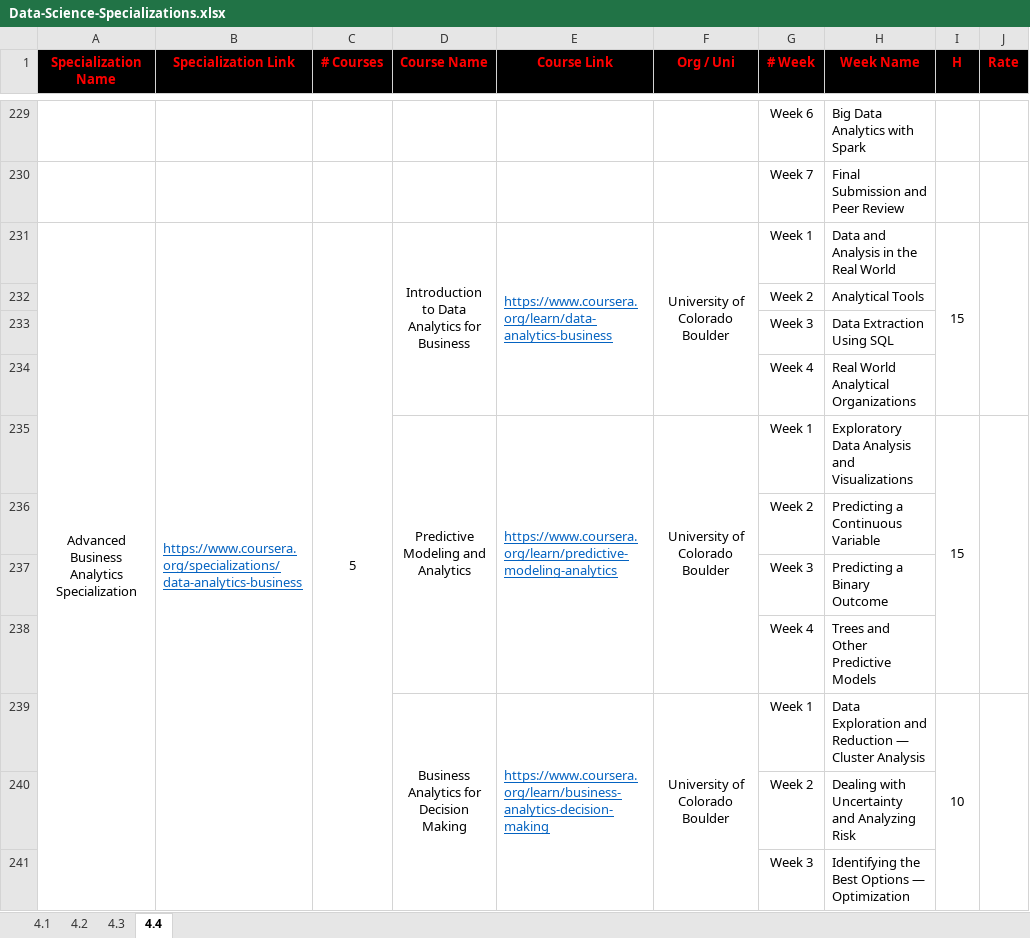
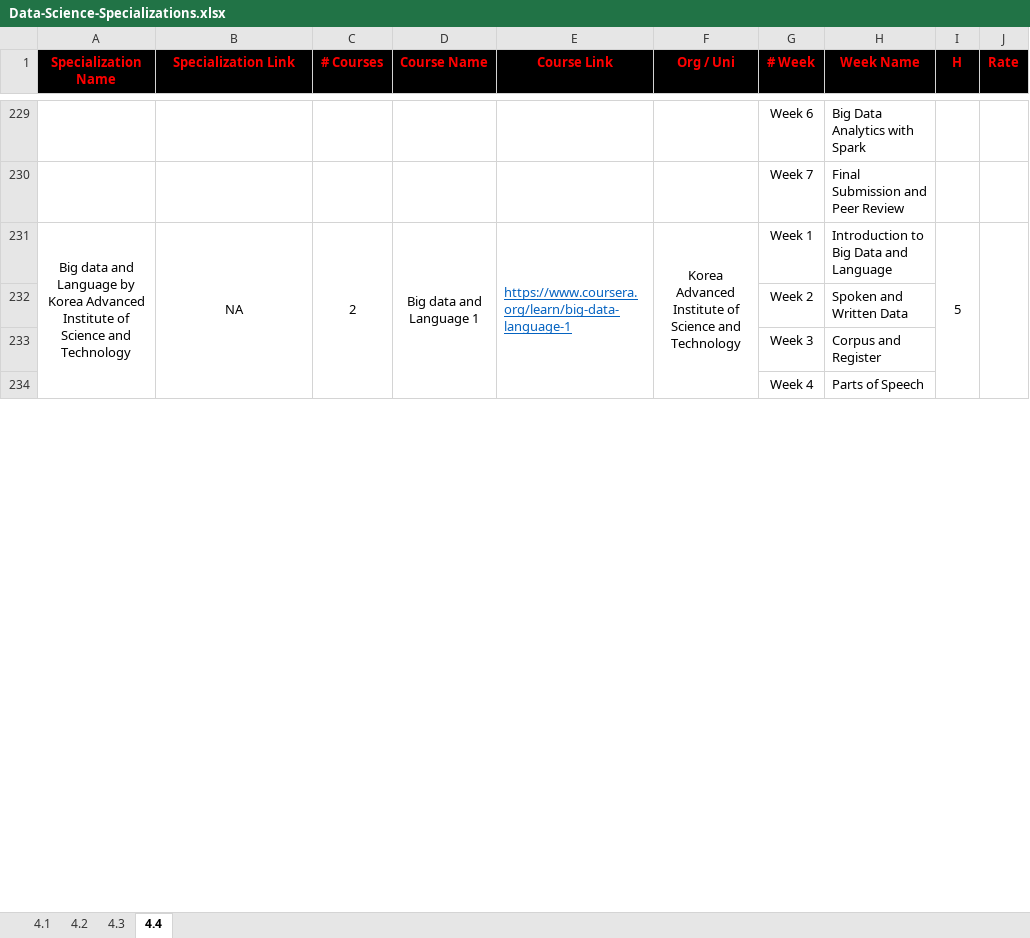
Before and after one commit to cs-MohamedAyman/eLearning-Platforms, an Excel workbook: Data-Science-Specializations/Data-Science-Specializations.xlsx, sheet 4.4, drawn as a sheet; only a part is shown, gaps mark what is left out; values as stored, in another font and other column widths than the file's, no borders; removed rows and columns are numbered as before the commit, all else as after; the diff covers the shown part only; the diff names each change by its address in the sheet, - before the commit and + after, or states it on an @@ line.

Commit message:
version 2022

```diff
--- a/Data-Science-Specializations/Data-Science-Specializations.xlsx (sheet 4.4)
+++ b/Data-Science-Specializations/Data-Science-Specializations.xlsx (sheet 4.4)
-row 231: Advanced Business Analytics Specialization | https://www.coursera.org/specializations/data-analytics-business | 5 | Introduction to Data Analytics for Business | https://www.coursera.org/learn/data-analytics-business | University of Colorado Boulder | Week 1 | Data and Analysis in the Real World | 15
-row 232:  |  |  |  |  |  | Week 2 | Analytical Tools
-row 233:  |  |  |  |  |  | Week 3 | Data Extraction Using SQL
-row 234:  |  |  |  |  |  | Week 4 | Real World Analytical Organizations
-row 235:  |  |  | Predictive Modeling and Analytics | https://www.coursera.org/learn/predictive-modeling-analytics | University of Colorado Boulder | Week 1 | Exploratory Data Analysis and Visualizations | 15
+row 231: Big data and Language by Korea Advanced Institute of Science and Technology | NA | 2 | Big data and Language 1 | https://www.coursera.org/learn/big-data-language-1 | Korea Advanced Institute of Science and Technology | Week 1 | Introduction to Big Data and Language | 5
-H232 (Week Name): Predicting a Continuous Variable
+H232 (Week Name): Spoken and Written Data
-H233 (Week Name): Predicting a Binary Outcome
+H233 (Week Name): Corpus and Register
-H234 (Week Name): Trees and Other Predictive Models
+H234 (Week Name): Parts of Speech
-row 239:  |  |  | Business Analytics for Decision Making | https://www.coursera.org/learn/business-analytics-decision-making | University of Colorado Boulder | Week 1 | Data Exploration and Reduction — Cluster Analysis | 10
-row 240:  |  |  |  |  |  | Week 2 | Dealing with Uncertainty and Analyzing Risk
-row 241:  |  |  |  |  |  | Week 3 | Identifying the Best Options — Optimization
```
Also changed, not shown: 2 added rows, 6 removed rows and 3 edited cells elsewhere in this sheet.
